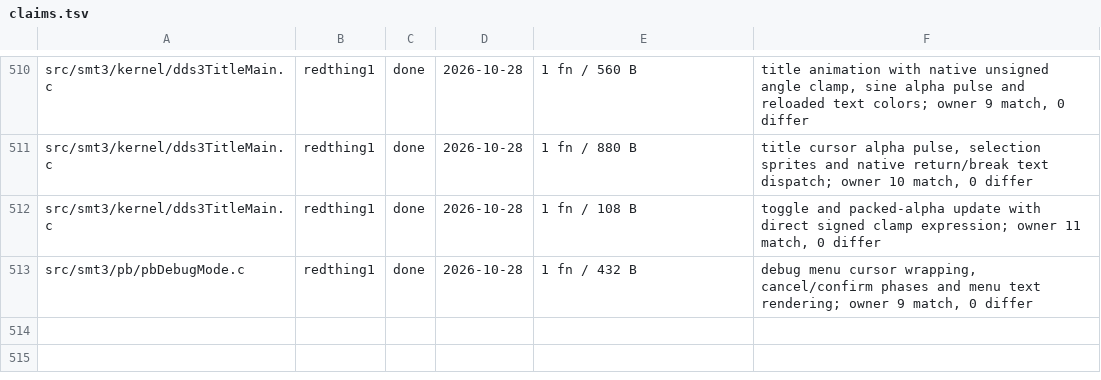
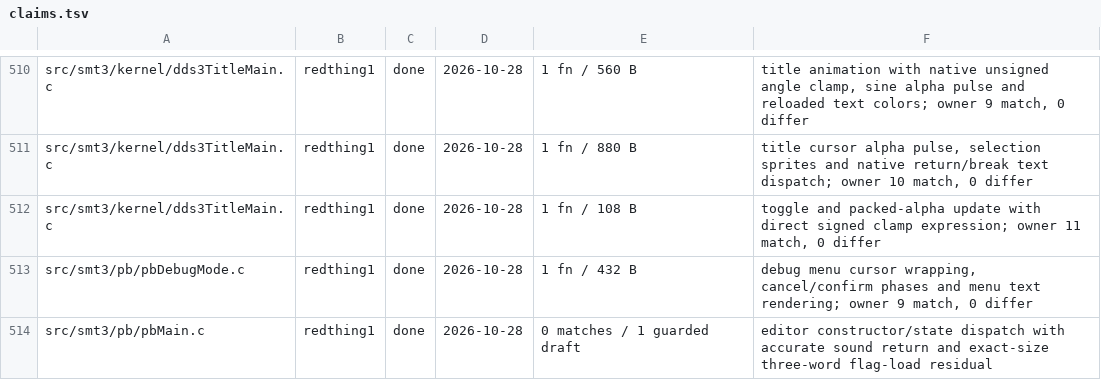
Before and after one commit to Megami-Decomps/smt3-decomp, a TSV file: config/smt3/claims.tsv, drawn as a sheet; only a part is shown, gaps mark what is left out; the diff names each change by its address in the sheet, - before the commit and + after, or states it on an @@ line.

Commit message:
Reconstruct guarded PB editor initialization

```diff
--- a/config/smt3/claims.tsv
+++ b/config/smt3/claims.tsv
+row 514: src/smt3/pb/pbMain.c | redthing1 | done | 2026-10-28 | 0 matches / 1 guarded draft | editor constructor/state dispatch with accurate sound return and exact-size three-word flag-load residual
```
Also changed, not shown: docs/nonmatching/INDEX.tsv, 3 other files.
